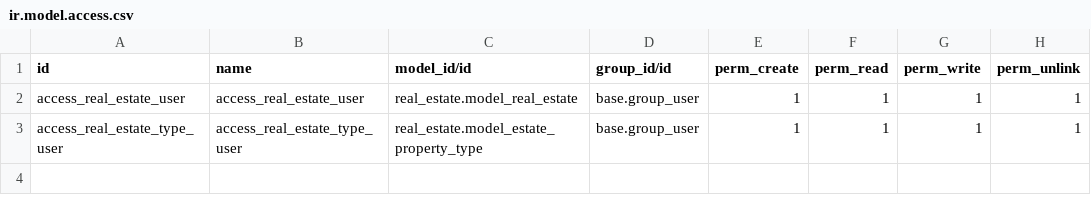
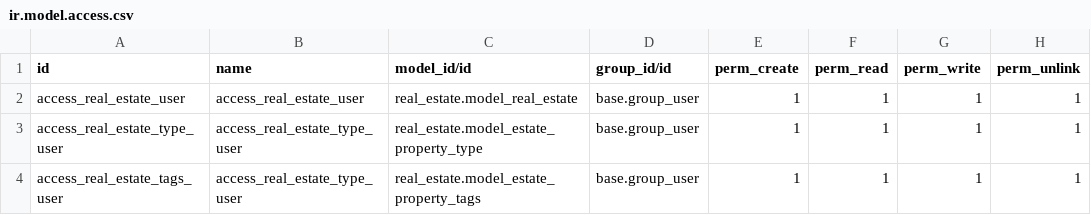
Before and after one commit to cvh-odoo/CVH-test, a CSV file: real_estate/security/ir.model.access.csv, drawn as a sheet; the diff names each change by its address in the sheet, - before the commit and + after, or states it on an @@ line.

Commit message:
real estate tags

```diff
--- a/real_estate/security/ir.model.access.csv
+++ b/real_estate/security/ir.model.access.csv
+row 4: access_real_estate_tags_user | access_real_estate_type_user | real_estate.model_estate_property_tags | base.group_user | 1 | 1 | 1 | 1
```
Also changed, not shown: 4 other files.
